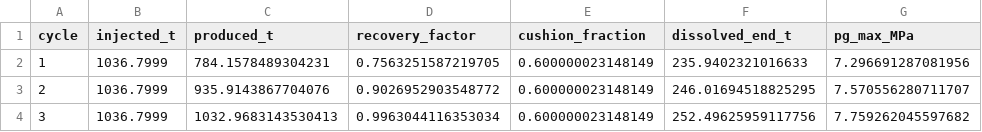
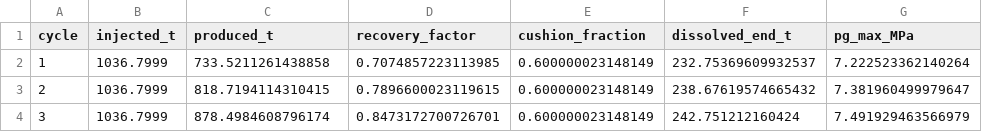
Before and after one commit to abrarmahir31/h2-chert-storage-ogs, a CSV file: starter/03_radial_h2/expected/radial_drainage_summary.csv, drawn as a sheet.

```diff
--- a/starter/03_radial_h2/expected/radial_drainage_summary.csv
+++ b/starter/03_radial_h2/expected/radial_drainage_summary.csv
@@ -1,4 +1,4 @@
 cycle,injected_t,produced_t,recovery_factor,cushion_fraction,dissolved_end_t,pg_max_MPa
-1,1036.7999,784.1578489304231,0.7563251587219705,0.600000023148149,235.9402321016633,7.296691287081956
-2,1036.7999,935.9143867704076,0.9026952903548772,0.600000023148149,246.01694518825295,7.570556280711707
-3,1036.7999,1032.9683143530413,0.9963044116353034,0.600000023148149,252.49625959117756,7.759262045597682
+1,1036.7999,733.5211261438858,0.7074857223113985,0.600000023148149,232.75369609932537,7.222523362140264
+2,1036.7999,818.7194114310415,0.7896600023119615,0.600000023148149,238.67619574665432,7.381960499979647
+3,1036.7999,878.4984608796174,0.8473172700726701,0.600000023148149,242.751212160424,7.491929463566979
```
Also changed, not shown: starter/03_radial_h2/expected/radial_imbibition_summary.csv, starter/properties/properties.csv, 33 other files.
